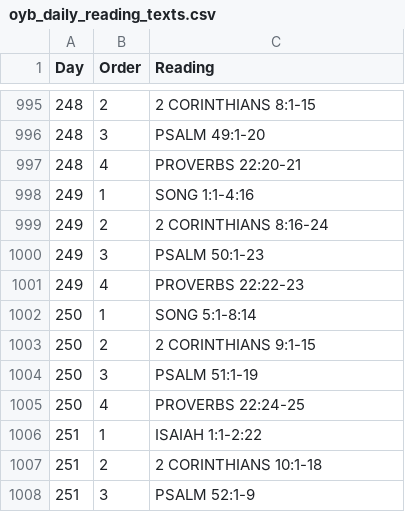
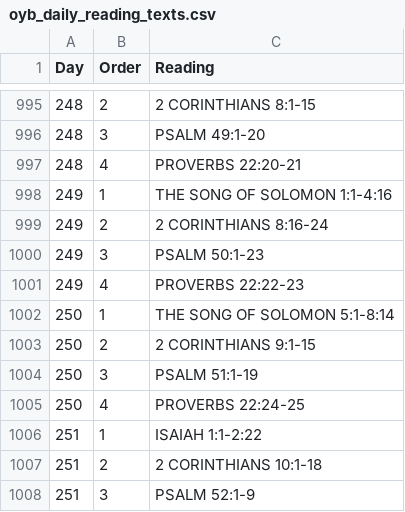
Before and after one commit to redeemerth/daily-bible-reading-plan, a CSV file: bin/python/output/oyb_daily_reading_texts.csv, drawn as a sheet; only a part is shown, gaps mark what is left out.

Commit message:
Output of python and some manually manipulated files. Not required for app. Just for reference. Required data is copied from here to _data.

```diff
--- a/bin/python/output/oyb_daily_reading_texts.csv
+++ b/bin/python/output/oyb_daily_reading_texts.csv
@@ -997,3 +997,3 @@ Day,Order,Reading
 248,4,PROVERBS 22:20-21
-249,1,SONG 1:1-4:16
+249,1,THE SONG OF SOLOMON 1:1-4:16
 249,2,2 CORINTHIANS 8:16-24
@@ -1001,3 +1001,3 @@ Day,Order,Reading
 249,4,PROVERBS 22:22-23
-250,1,SONG 5:1-8:14
+250,1,THE SONG OF SOLOMON 5:1-8:14
 250,2,2 CORINTHIANS 9:1-15
```
Also changed, not shown: 8 other files.
